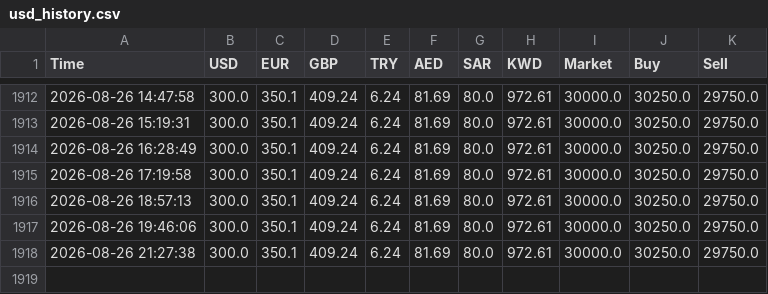
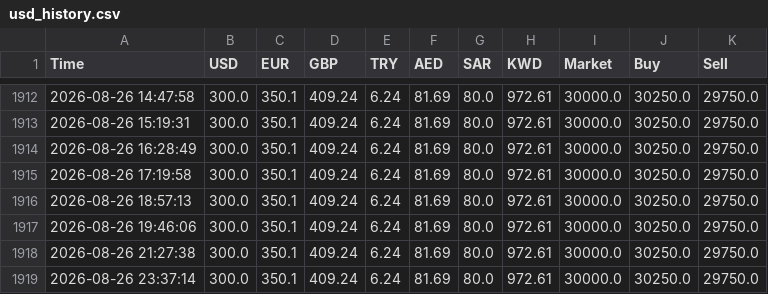
Before and after one commit to alihapoo-ui/iraqi-dinar-live, a CSV file: usd_history.csv, drawn as a sheet; only a part is shown, gaps mark what is left out.

```diff
--- a/usd_history.csv
+++ b/usd_history.csv
@@ -1918 +1918,2 @@ Time,USD,EUR,GBP,TRY,AED,SAR,KWD,Market,Buy,Sell
 2026-08-26 21:27:38,300.0,350.1,409.24,6.24,81.69,80.0,972.61,30000.0,30250.0,29750.0
+2026-08-26 23:37:14,300.0,350.1,409.24,6.24,81.69,80.0,972.61,30000.0,30250.0,29750.0
```
